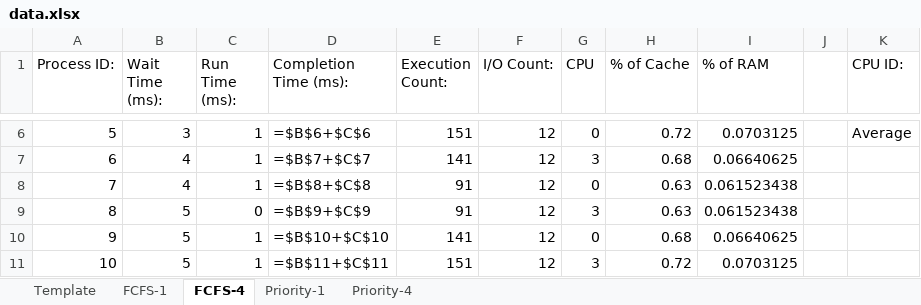
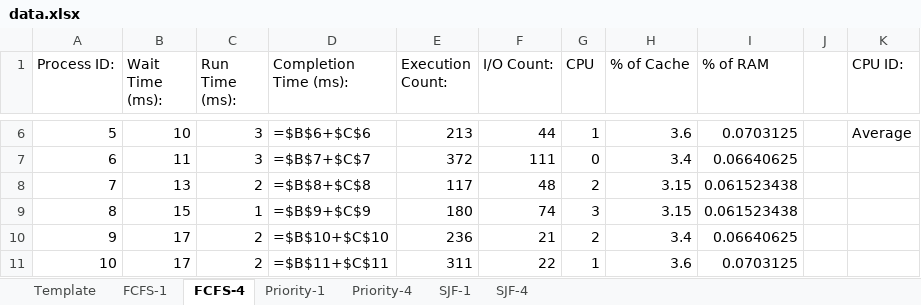
Before and after one commit to EagleZR/CS3502_Group_Project, an Excel workbook: Yeezus/output/data.xlsx, sheet FCFS-4, drawn as a sheet; only a part is shown, gaps mark what is left out; values as stored, in another font and other column widths than the file's, no borders; formulas without a stored value are shown as written; table styles not drawn; the diff covers the shown part only; the diff names each change by its address in the sheet, - before the commit and + after, or states it on an @@ line.

```diff
--- a/Yeezus/output/data.xlsx (sheet FCFS-4)
+++ b/Yeezus/output/data.xlsx (sheet FCFS-4)
+sheet tab: SJF-1
+sheet tab: SJF-4
-B6 (Wait Time (ms):): 3
+B6 (Wait Time (ms):): 10
-C6:C7 (Run Time (ms):): 1
+C6:C7 (Run Time (ms):): 3
-E6 (Execution Count:): 151
+E6 (Execution Count:): 213
-F6 (I/O Count:): 12
+F6 (I/O Count:): 44
-G6 (CPU): 0
+G6 (CPU): 1
-H6 (% of Cache): 0.72
+H6 (% of Cache): 3.6
-B7 (Wait Time (ms):): 4
+B7 (Wait Time (ms):): 11
-E7 (Execution Count:): 141
+E7 (Execution Count:): 372
-F7 (I/O Count:): 12
+F7 (I/O Count:): 111
-G7 (CPU): 3
+G7 (CPU): 0
-H7 (% of Cache): 0.68
+H7 (% of Cache): 3.4
-B8 (Wait Time (ms):): 4
+B8 (Wait Time (ms):): 13
-C8 (Run Time (ms):): 1
+C8 (Run Time (ms):): 2
-E8 (Execution Count:): 91
+E8 (Execution Count:): 117
-F8 (I/O Count:): 12
+F8 (I/O Count:): 48
-G8 (CPU): 0
+G8 (CPU): 2
-H8:H9 (% of Cache): 0.63
+H8:H9 (% of Cache): 3.15
-B9 (Wait Time (ms):): 5
+B9 (Wait Time (ms):): 15
-C9 (Run Time (ms):): 0
+C9 (Run Time (ms):): 1
-E9 (Execution Count:): 91
+E9 (Execution Count:): 180
-F9 (I/O Count:): 12
+F9 (I/O Count:): 74
-B10:B11 (Wait Time (ms):): 5
+B10:B11 (Wait Time (ms):): 17
-C10:C11 (Run Time (ms):): 1
+C10:C11 (Run Time (ms):): 2
-E10 (Execution Count:): 141
+E10 (Execution Count:): 236
-F10 (I/O Count:): 12
+F10 (I/O Count:): 21
-G10 (CPU): 0
+G10 (CPU): 2
-H10 (% of Cache): 0.68
+H10 (% of Cache): 3.4
-E11 (Execution Count:): 151
+E11 (Execution Count:): 311
-F11 (I/O Count:): 12
+F11 (I/O Count:): 22
-G11 (CPU): 3
+G11 (CPU): 1
-H11 (% of Cache): 0.72
+H11 (% of Cache): 3.6
```
Also changed, not shown: 145 edited cells elsewhere in this sheet, sheet Priority-4, sheet Priority-1, sheet FCFS-1, 5 other files.
